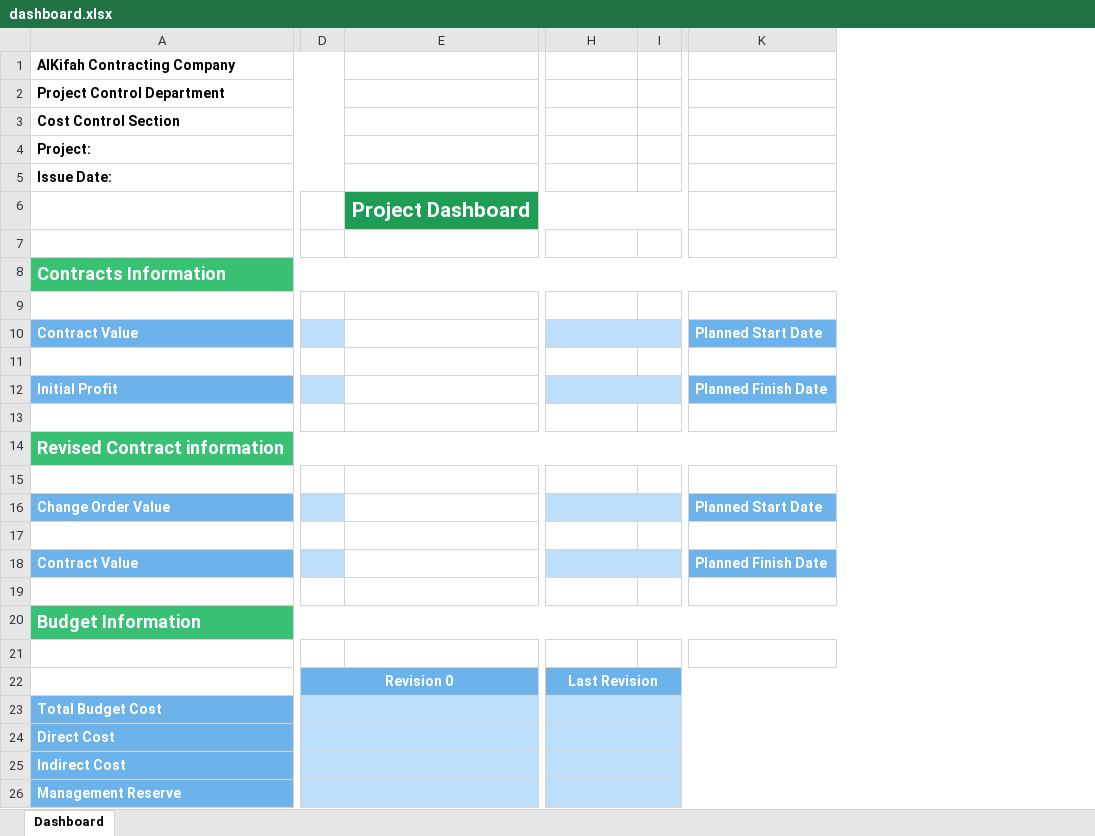
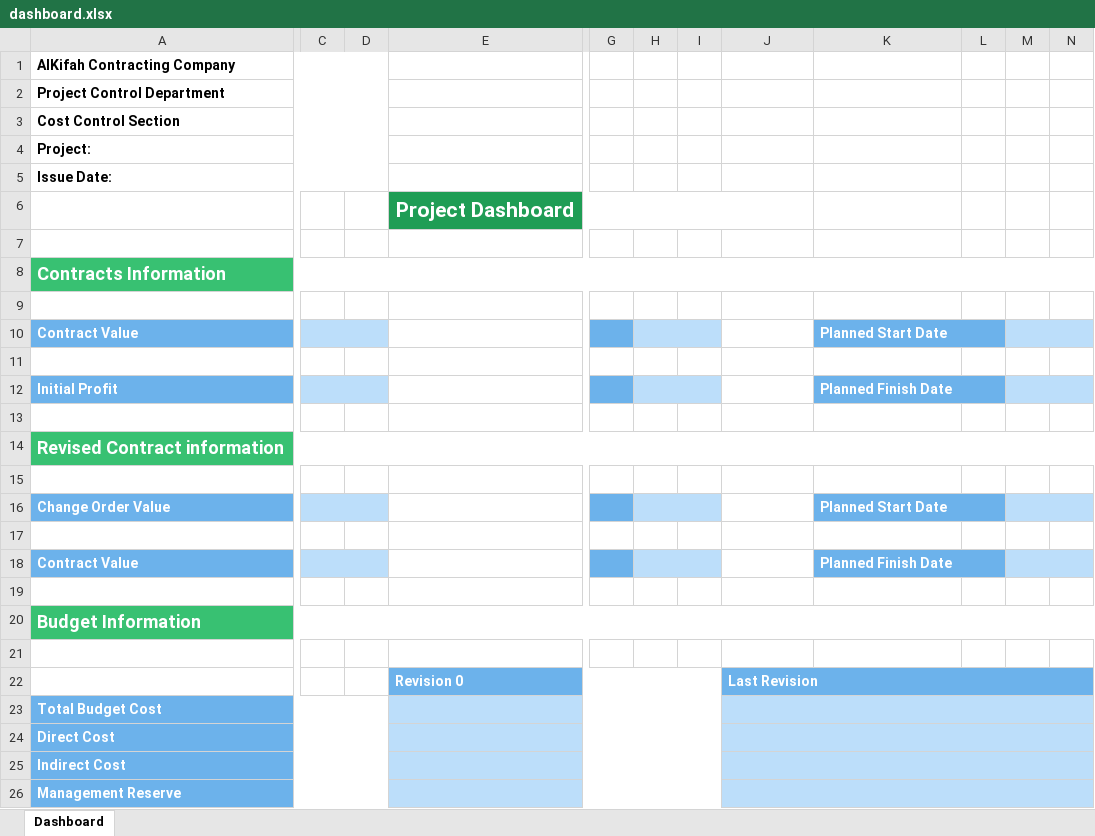
Before and after one commit to OmarAllam007/cost-control-demo, an Excel workbook: storage/templates/dashboard.xlsx, sheet Dashboard, drawn as a sheet; only a part is shown, gaps mark what is left out; values as stored, in another font and other column widths than the file's, no borders; conditional formats not drawn; removed rows and columns are numbered as before the commit, all else as after; the diff covers the shown part only; the diff names each change by its address in the sheet, - before the commit and + after, or states it on an @@ line.

Commit message:
wip - export dashboard

```diff
--- a/storage/templates/dashboard.xlsx (sheet Dashboard)
+++ b/storage/templates/dashboard.xlsx (sheet Dashboard)
-column D, row 22: Revision 0
+column C, empty
+column D, empty
+column G, empty
+column H, empty
+column I, empty
-column I, empty
+column L, empty
+column M, empty
+column N, empty
-J10 fill: #BCDEFA
+J10 fill: none
-H10:I10 merged
+K10:L10 merged
-J12 fill: #BCDEFA
+J12 fill: none
-H12:I12 merged
+K12:L12 merged
-J16 fill: #BCDEFA
+J16 fill: none
-H16:I16 merged
+K16:L16 merged
-J18 fill: #BCDEFA
+J18 fill: none
-H18:I18 merged
+K18:L18 merged
-E22: (empty)
+E22: Revision 0
+E22:I22 merged
-J22 alignment: center
+J22 alignment: left
+E23:I23 merged
+E24:I24 merged
+E25:I25 merged
+E26:I26 merged
```
Also changed, not shown: 9 added rows, 3 removed columns, cell formats and merged cells elsewhere in this sheet, 1 other file.
